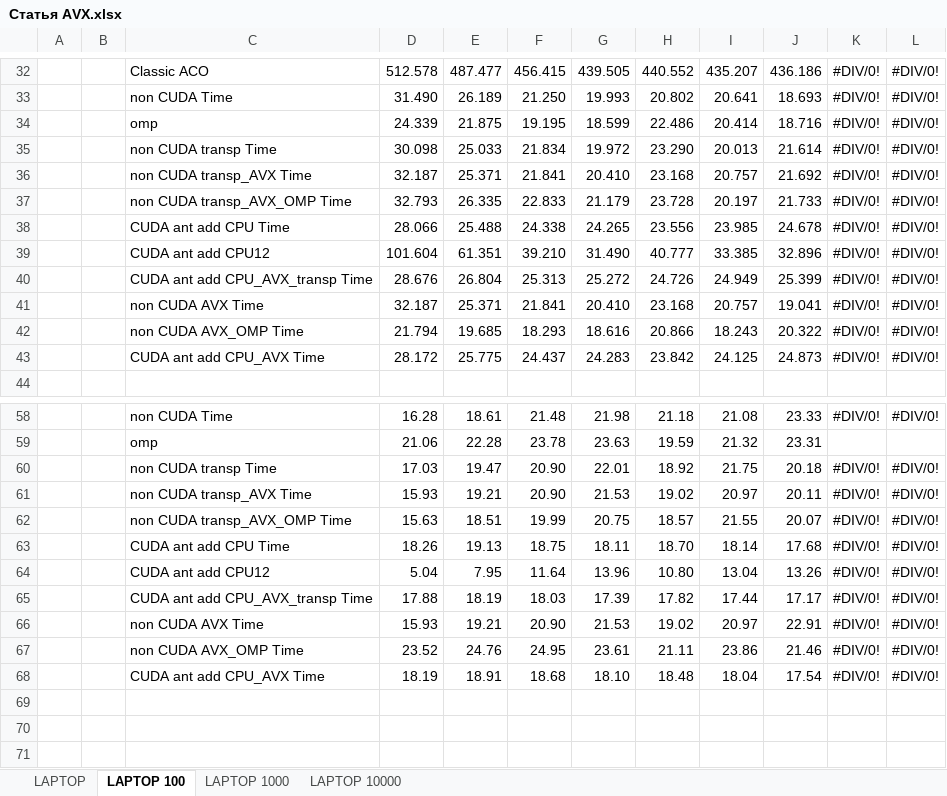
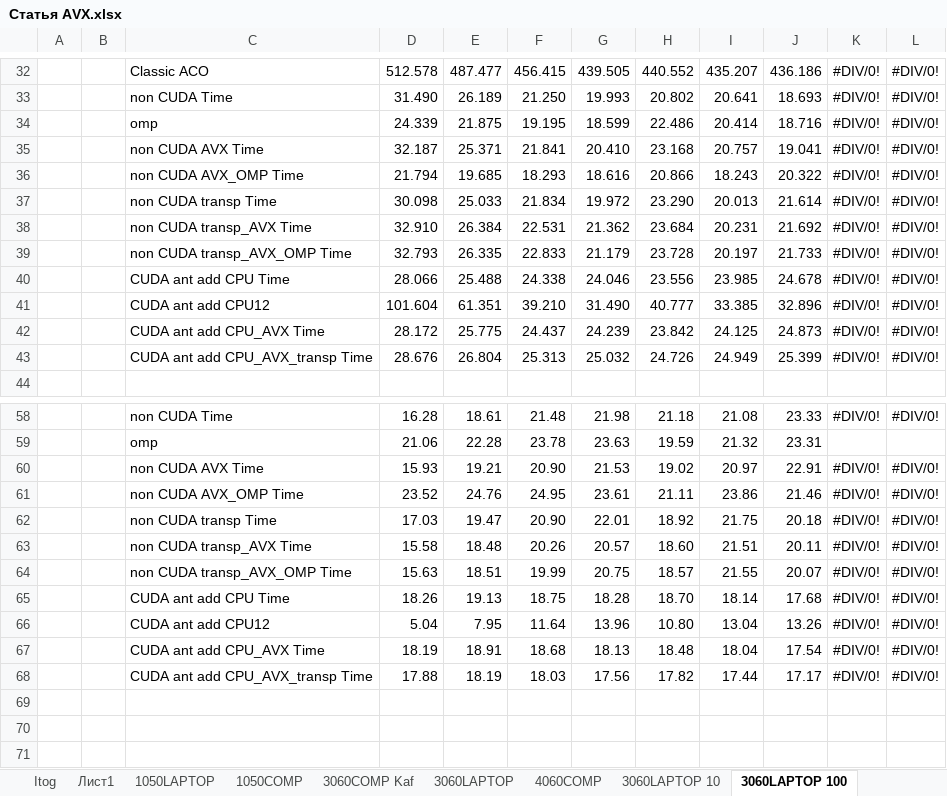
Before and after one commit to kalengul/ACO_SIMD, an Excel workbook: TRACE_ITOG_EXCEL/Статья AVX.xlsx, sheet 3060LAPTOP 100, drawn as a sheet; only a part is shown, gaps mark what is left out; values as stored, in another font and other column widths than the file's, no borders; conditional formats not drawn; removed rows and columns are numbered as before the commit, all else as after; the diff covers the shown part only; the diff names each change by its address in the sheet, - before the commit and + after, or states it on an @@ line.

```diff
--- a/TRACE_ITOG_EXCEL/Статья AVX.xlsx (sheet 3060LAPTOP 100)
+++ b/TRACE_ITOG_EXCEL/Статья AVX.xlsx (sheet 3060LAPTOP 100)
-sheet tab: LAPTOP
+sheet tab: 3060LAPTOP
-sheet tab: LAPTOP 100
+sheet tab: 3060LAPTOP 100
+sheet tab: Itog
+sheet tab: Лист1
+sheet tab: 1050LAPTOP
+sheet tab: 1050COMP
+sheet tab: 3060COMP Kaf
+sheet tab: 4060COMP
+sheet tab: 3060LAPTOP 10
-row 36:  |  | non CUDA transp_AVX Time | 32.187 | 25.371 | 21.841 | 20.410 | 23.168 | 20.757 | 21.692 | #DIV/0! | #DIV/0!
-row 38:  |  | CUDA ant add CPU Time | 28.066 | 25.488 | 24.338 | 24.265 | 23.556 | 23.985 | 24.678 | #DIV/0! | #DIV/0!
-row 40:  |  | CUDA ant add CPU_AVX_transp Time | 28.676 | 26.804 | 25.313 | 25.272 | 24.726 | 24.949 | 25.399 | #DIV/0! | #DIV/0!
@@ row 35 moved to row 37: non CUDA transp Time @@
+row 38:  |  | non CUDA transp_AVX Time | 32.910 | 26.384 | 22.531 | 21.362 | 23.684 | 20.231 | 21.692 | #DIV/0! | #DIV/0!
@@ row 37 moved to row 39: non CUDA transp_AVX_OMP Time @@
+row 40:  |  | CUDA ant add CPU Time | 28.066 | 25.488 | 24.338 | 24.046 | 23.556 | 23.985 | 24.678 | #DIV/0! | #DIV/0!
@@ row 39 moved to row 41: CUDA ant add CPU12 @@
-G42: 24.283
+G42: 24.239
+row 43:  |  | CUDA ant add CPU_AVX_transp Time | 28.676 | 26.804 | 25.313 | 25.032 | 24.726 | 24.949 | 25.399 | #DIV/0! | #DIV/0!
-row 61:  |  | non CUDA transp_AVX Time | 15.93 | 19.21 | 20.90 | 21.53 | 19.02 | 20.97 | 20.11 | #DIV/0! | #DIV/0!
-row 63:  |  | CUDA ant add CPU Time | 18.26 | 19.13 | 18.75 | 18.11 | 18.70 | 18.14 | 17.68 | #DIV/0! | #DIV/0!
-row 65:  |  | CUDA ant add CPU_AVX_transp Time | 17.88 | 18.19 | 18.03 | 17.39 | 17.82 | 17.44 | 17.17 | #DIV/0! | #DIV/0!
@@ row 60 moved to row 62: non CUDA transp Time @@
+row 63:  |  | non CUDA transp_AVX Time | 15.58 | 18.48 | 20.26 | 20.57 | 18.60 | 21.51 | 20.11 | #DIV/0! | #DIV/0!
@@ row 62 moved to row 64: non CUDA transp_AVX_OMP Time @@
+row 65:  |  | CUDA ant add CPU Time | 18.26 | 19.13 | 18.75 | 18.28 | 18.70 | 18.14 | 17.68 | #DIV/0! | #DIV/0!
@@ row 64 moved to row 66: CUDA ant add CPU12 @@
-G67: 18.10
+G67: 18.13
+row 68:  |  | CUDA ant add CPU_AVX_transp Time | 17.88 | 18.19 | 18.03 | 17.56 | 17.82 | 17.44 | 17.17 | #DIV/0! | #DIV/0!
```
Also changed, not shown: 30 added rows, 7 removed rows, 3 moved rows and 65 edited cells elsewhere in this sheet, sheet 3060LAPTOP 1000, sheet 3060LAPTOP 10000, sheet 3060LAPTOP, other sheet tabs, formulas that keep their value, charts or pictures, 43 other files.
